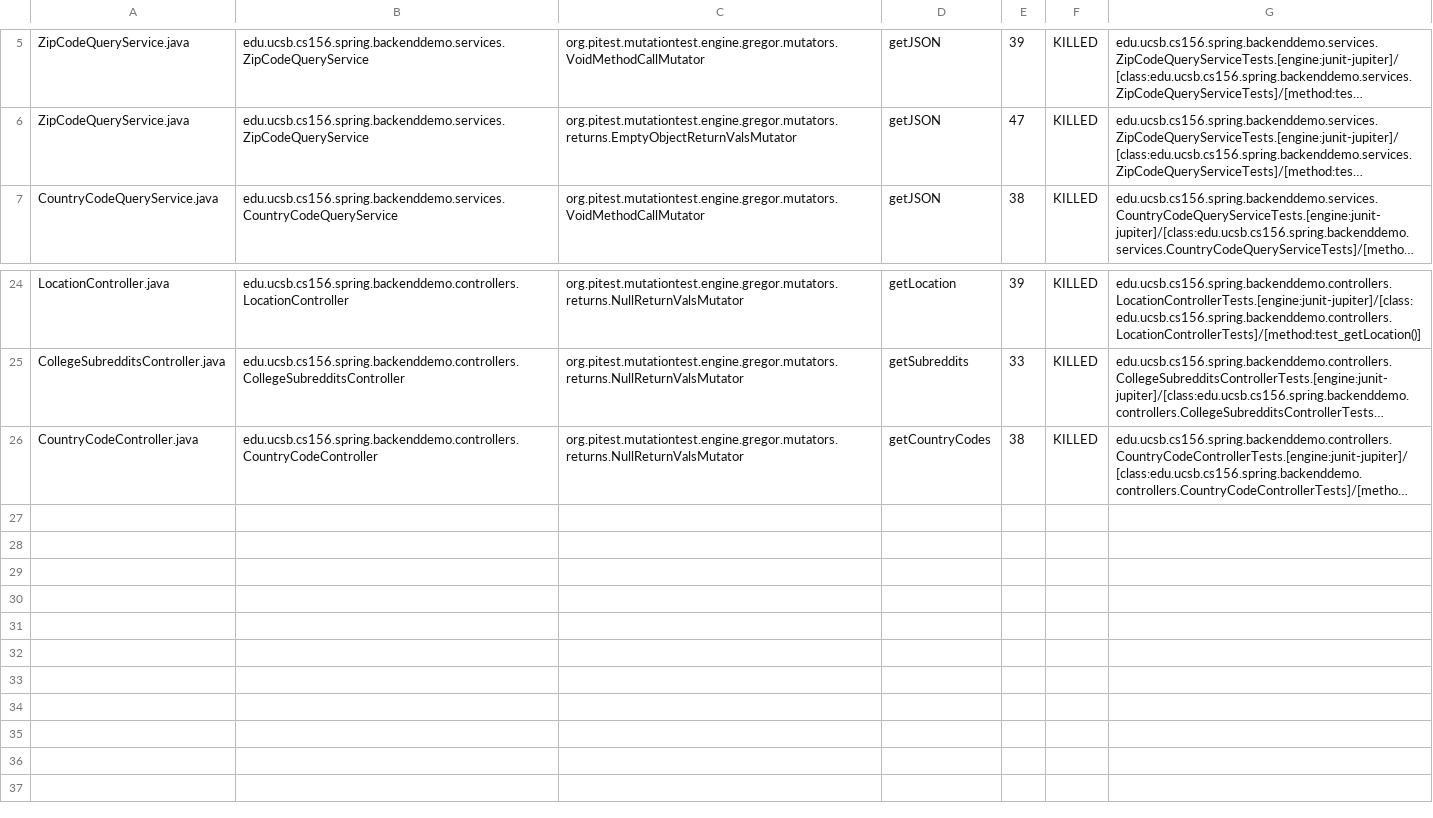
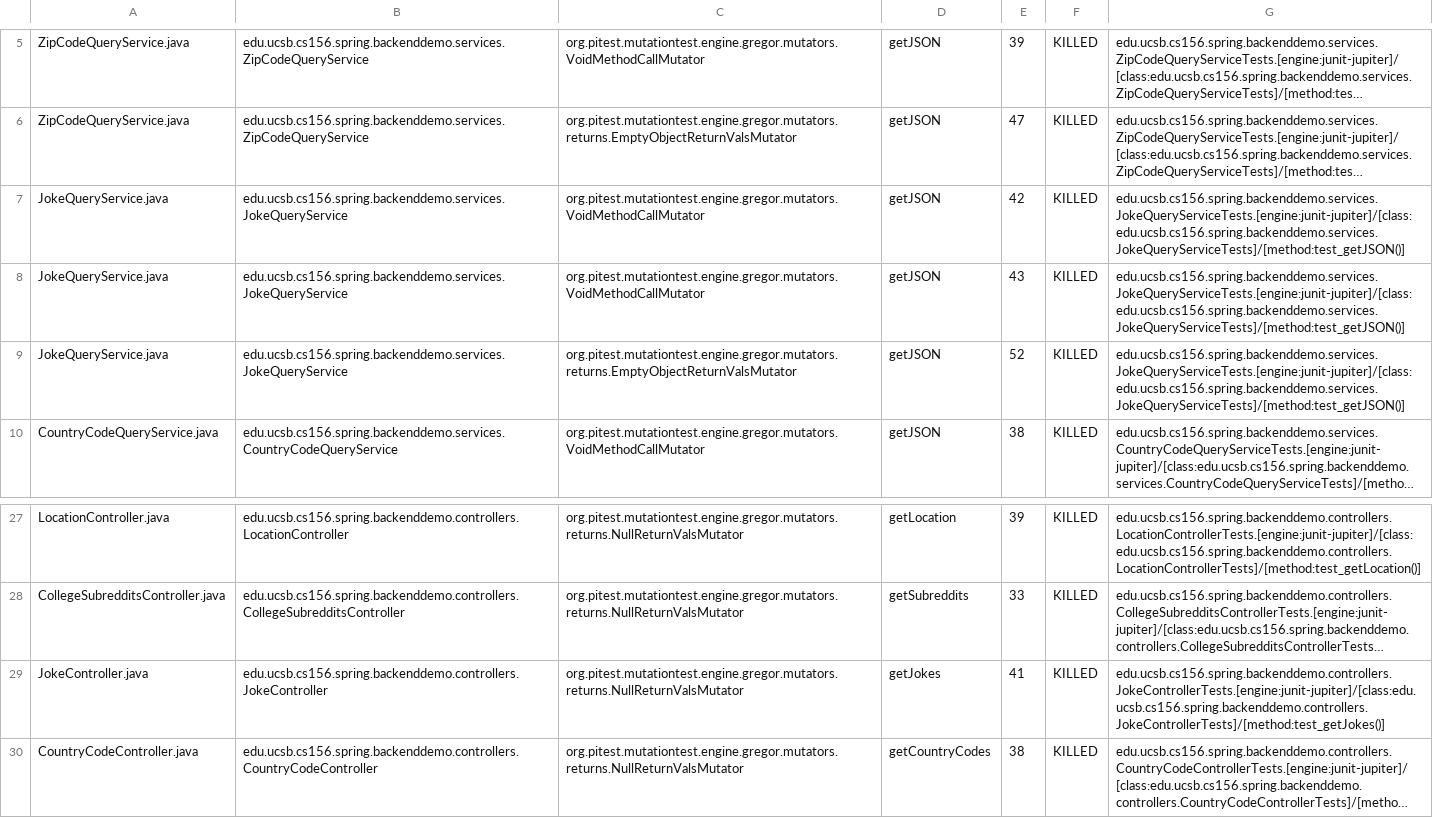
Before and after one commit to ucsb-cs156-s24/team01-s24-4pm-6, a CSV file: pitest/mutations.csv, drawn as a sheet; only a part is shown, gaps mark what is left out; long unchanged cells end in …; the diff names each change by its address in the sheet, - before the commit and + after, or states it on an @@ line.

Commit message:
Deploying to gh-pages from @ ucsb-cs156-s24/team01-s24-4pm-6@9e0a64f5ef9f8358c14b8d4a1678d6e726684c03 🚀

```diff
--- a/pitest/mutations.csv
+++ b/pitest/mutations.csv
+row 7: JokeQueryService.java | edu.ucsb.cs156.spring.backenddemo.services.JokeQueryService | org.pitest.mutationtest.engine.gregor.mutators.VoidMethodCallMutator | getJSON | 42 | KILLED | edu.ucsb.cs156.spring.backenddemo.services.JokeQueryServiceTests.[engine:junit-jupiter]/[class:edu.ucsb.cs156.spring.backenddemo.services.JokeQueryServiceTests]/[method:test_getJSON()]
+row 8: JokeQueryService.java | edu.ucsb.cs156.spring.backenddemo.services.JokeQueryService | org.pitest.mutationtest.engine.gregor.mutators.VoidMethodCallMutator | getJSON | 43 | KILLED | edu.ucsb.cs156.spring.backenddemo.services.JokeQueryServiceTests.[engine:junit-jupiter]/[class:edu.ucsb.cs156.spring.backenddemo.services.JokeQueryServiceTests]/[method:test_getJSON()]
+row 9: JokeQueryService.java | edu.ucsb.cs156.spring.backenddemo.services.JokeQueryService | org.pitest.mutationtest.engine.gregor.mutators.returns.EmptyObjectReturnValsMutator | getJSON | 52 | KILLED | edu.ucsb.cs156.spring.backenddemo.services.JokeQueryServiceTests.[engine:junit-jupiter]/[class:edu.ucsb.cs156.spring.backenddemo.services.JokeQueryServiceTests]/[method:test_getJSON()]
+row 29: JokeController.java | edu.ucsb.cs156.spring.backenddemo.controllers.JokeController | org.pitest.mutationtest.engine.gregor.mutators.returns.NullReturnValsMutator | getJokes | 41 | KILLED | edu.ucsb.cs156.spring.backenddemo.controllers.JokeControllerTests.[engine:junit-jupiter]/[class:edu.ucsb.cs156.spring.backenddemo.controllers.JokeControllerTests]/[method:test_getJokes()]
```
Also changed, not shown: 19 other files.
